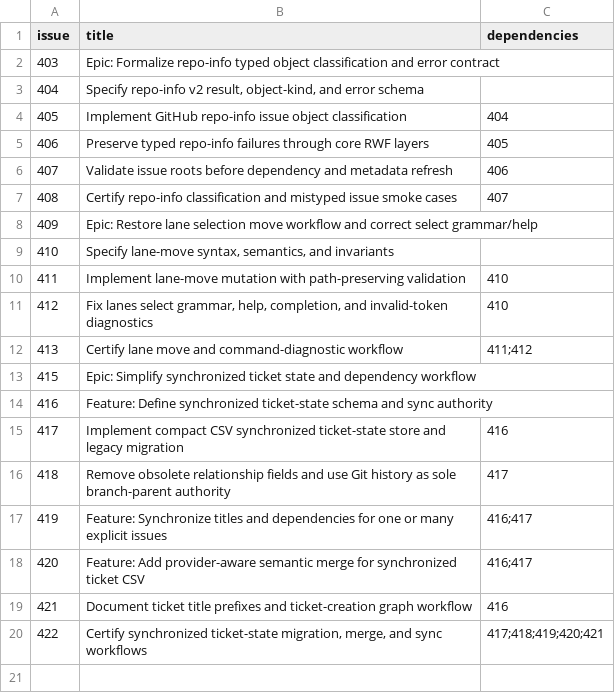
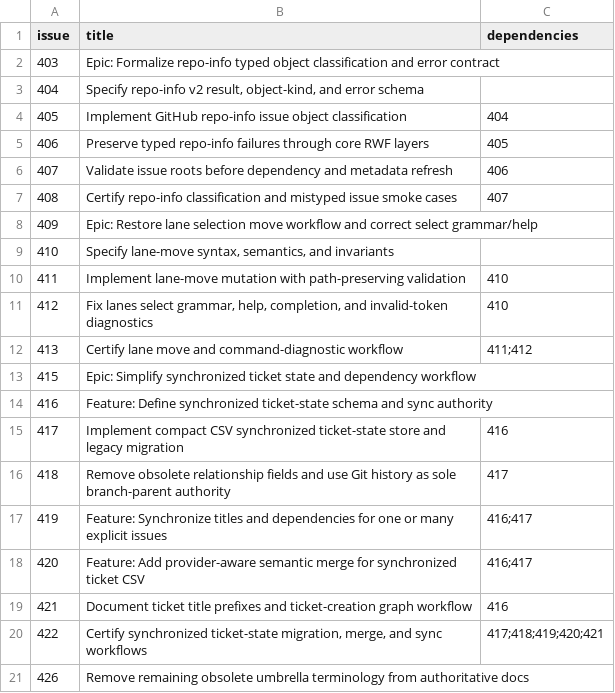
Before and after one commit to Ma-XX-oN/RepoWorkflow, a CSV file: .repoworkflow/tickets.csv, drawn as a sheet; the diff names each change by its address in the sheet, - before the commit and + after, or states it on an @@ line.

Commit message:
Close remaining current-design terminology gap (#426)

```diff
--- a/.repoworkflow/tickets.csv
+++ b/.repoworkflow/tickets.csv
+row 21: 426 | Remove remaining obsolete umbrella terminology from authoritative docs
```
Also changed, not shown: 4 other files.
